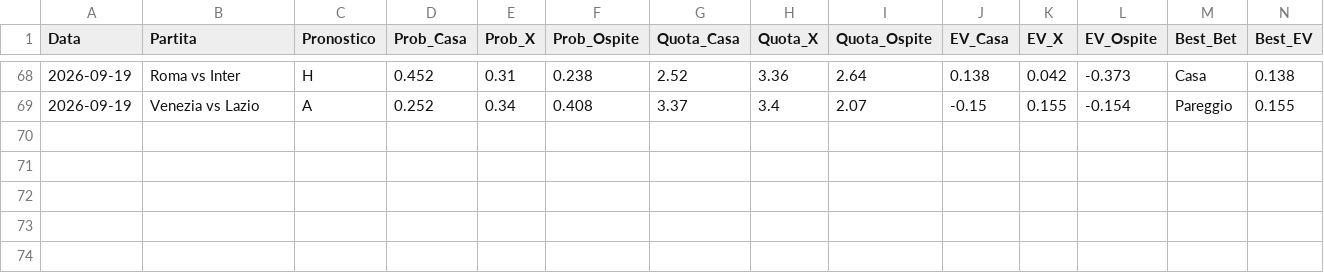
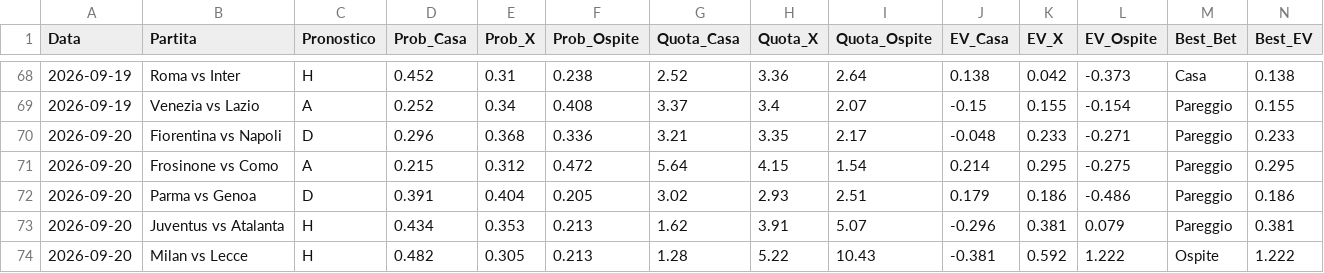
Before and after one commit to Cosimo77/pronostici-calcio-professional, a CSV file: tracking_predictions_live.csv, drawn as a sheet; only a part is shown, gaps mark what is left out; rows hold the shown columns only; the diff names each change by its address in the sheet, - before the commit and + after, or states it on an @@ line.

```diff
--- a/tracking_predictions_live.csv
+++ b/tracking_predictions_live.csv
+row 70: 2026-09-20 | Fiorentina vs Napoli | D | 0.296 | 0.368 | 0.336 | 3.21 | 3.35 | 2.17 | -0.048 | 0.233 | -0.271 | Pareggio | 0.233
+row 71: 2026-09-20 | Frosinone vs Como | A | 0.215 | 0.312 | 0.472 | 5.64 | 4.15 | 1.54 | 0.214 | 0.295 | -0.275 | Pareggio | 0.295
+row 72: 2026-09-20 | Parma vs Genoa | D | 0.391 | 0.404 | 0.205 | 3.02 | 2.93 | 2.51 | 0.179 | 0.186 | -0.486 | Pareggio | 0.186
+row 73: 2026-09-20 | Juventus vs Atalanta | H | 0.434 | 0.353 | 0.213 | 1.62 | 3.91 | 5.07 | -0.296 | 0.381 | 0.079 | Pareggio | 0.381
+row 74: 2026-09-20 | Milan vs Lecce | H | 0.482 | 0.305 | 0.213 | 1.28 | 5.22 | 10.43 | -0.381 | 0.592 | 1.222 | Ospite | 1.222
```
